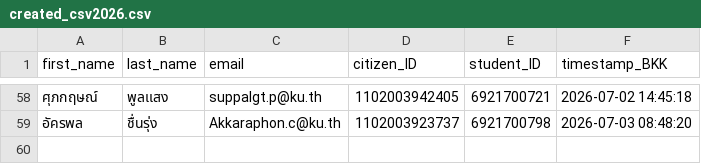
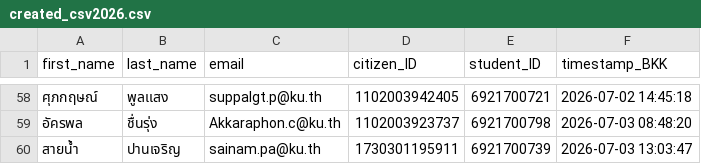
Before and after one commit to PythonianSt/Register, a CSV file: created_csv2026.csv, drawn as a sheet; only a part is shown, gaps mark what is left out.

Commit message:
Update created_csv2026.csv 2026-07-03 13:03:48 BKK

```diff
--- a/created_csv2026.csv
+++ b/created_csv2026.csv
@@ -59 +59,2 @@
 อัครพล,ชื่นรุ่ง,Akkaraphon.c@ku.th,1102003923737,6921700798,2026-07-03 08:48:20
+สายน้ำ,ปานเจริญ,sainam.pa@ku.th,1730301195911,6921700739,2026-07-03 13:03:47
```
